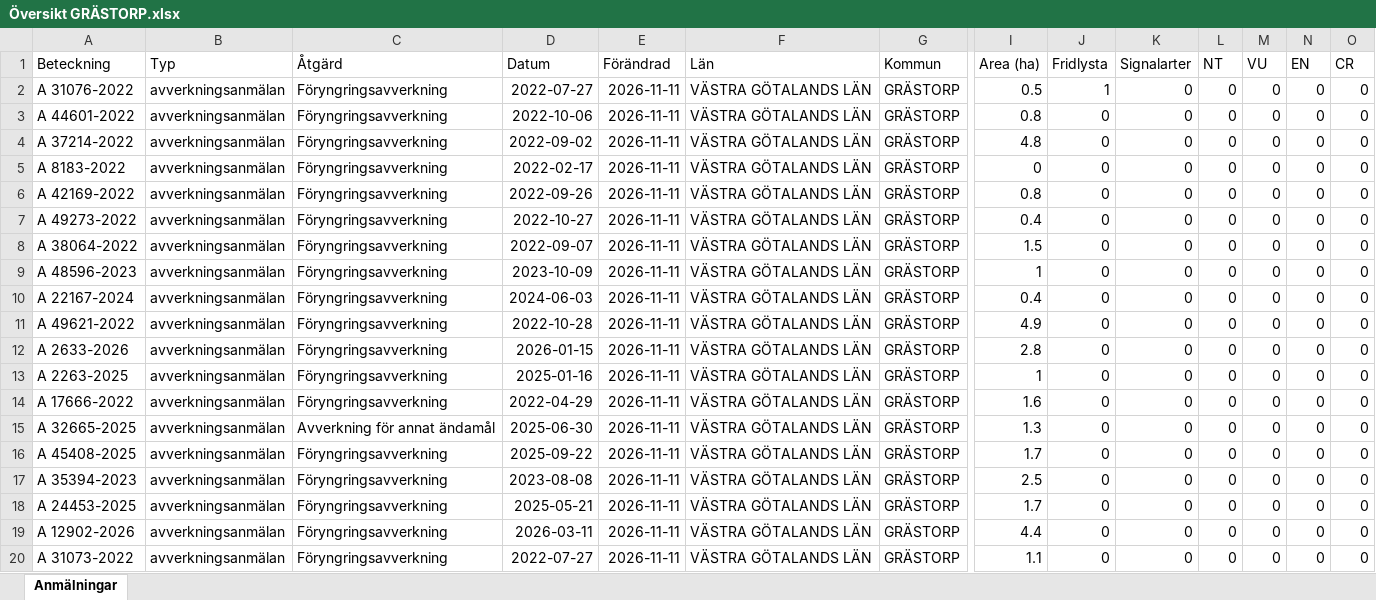
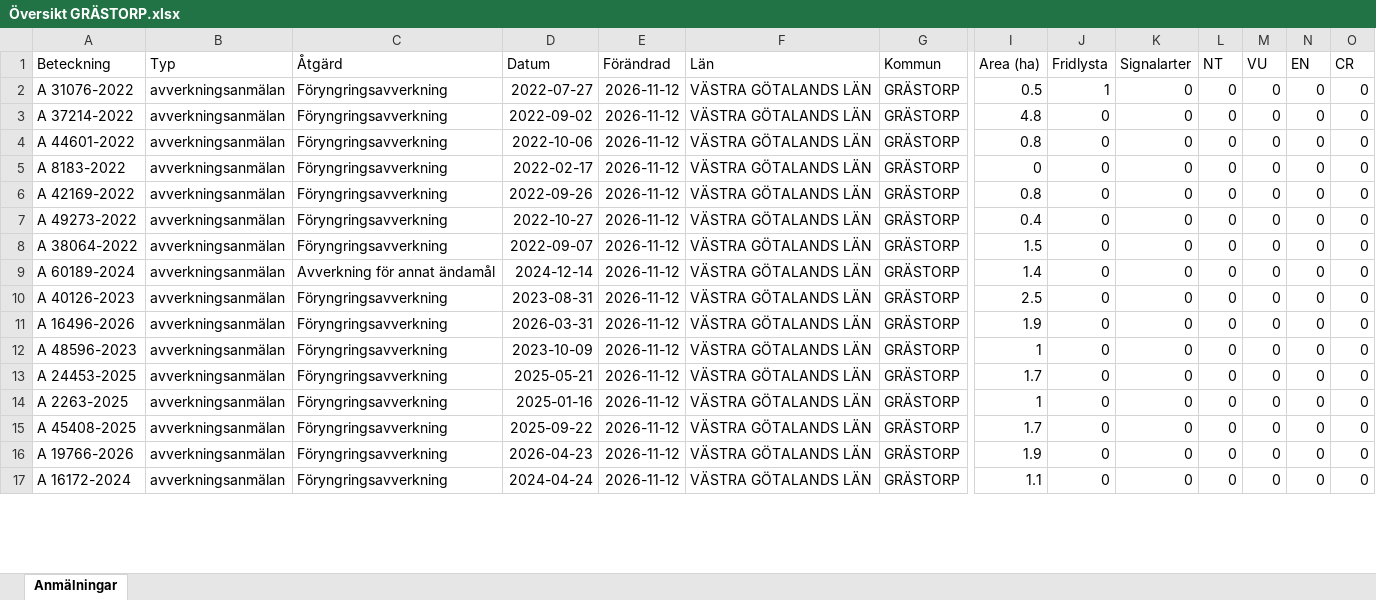
Before and after one commit to klasma/Logging_1444, an Excel workbook: Översikt GRÄSTORP.xlsx, sheet Anmälningar, drawn as a sheet; only a part is shown, gaps mark what is left out; values as stored, in another font and other column widths than the file's, no borders; removed rows and columns are numbered as before the commit, all else as after; rows hold the shown columns only; the diff covers the shown part only; the diff names each change by its address in the sheet, - before the commit and + after, or states it on an @@ line.

```diff
--- a/Översikt GRÄSTORP.xlsx (sheet Anmälningar)
+++ b/Översikt GRÄSTORP.xlsx (sheet Anmälningar)
-E2 (Förändrad): 2026-11-11
+E2 (Förändrad): 2026-11-12
-row 3: A 44601-2022 | avverkningsanmälan | Föryngringsavverkning | 2022-10-06 | 2026-11-11 | VÄSTRA GÖTALANDS LÄN | GRÄSTORP | 0.8 | 0 | 0 | 0 | 0 | 0 | 0
-E3 (Förändrad): 2026-11-11
+E3 (Förändrad): 2026-11-12
+row 4: A 44601-2022 | avverkningsanmälan | Föryngringsavverkning | 2022-10-06 | 2026-11-12 | VÄSTRA GÖTALANDS LÄN | GRÄSTORP | 0.8 | 0 | 0 | 0 | 0 | 0 | 0
-E5:E8 (Förändrad): 2026-11-11
+E5:E8 (Förändrad): 2026-11-12
+row 9: A 60189-2024 | avverkningsanmälan | Avverkning för annat ändamål | 2024-12-14 | 2026-11-12 | VÄSTRA GÖTALANDS LÄN | GRÄSTORP | 1.4 | 0 | 0 | 0 | 0 | 0 | 0
-A10 (Beteckning): A 48596-2023
+A10 (Beteckning): A 40126-2023
-D10 (Datum): 2023-10-09
+D10 (Datum): 2023-08-31
-E10:E14 (Förändrad): 2026-11-11
+E10:E14 (Förändrad): 2026-11-12
-I10 (Area (ha)): 1
+I10 (Area (ha)): 2.5
-A11 (Beteckning): A 22167-2024
+A11 (Beteckning): A 16496-2026
-D11 (Datum): 2024-06-03
+D11 (Datum): 2026-03-31
-I11 (Area (ha)): 0.4
+I11 (Area (ha)): 1.9
-A12 (Beteckning): A 49621-2022
+A12 (Beteckning): A 48596-2023
-D12 (Datum): 2022-10-28
+D12 (Datum): 2023-10-09
-I12 (Area (ha)): 4.9
+I12 (Area (ha)): 1
-A13 (Beteckning): A 2633-2026
+A13 (Beteckning): A 24453-2025
-D13 (Datum): 2026-01-15
+D13 (Datum): 2025-05-21
-I13 (Area (ha)): 2.8
+I13 (Area (ha)): 1.7
-row 14: A 17666-2022 | avverkningsanmälan | Föryngringsavverkning | 2022-04-29 | 2026-11-11 | VÄSTRA GÖTALANDS LÄN | GRÄSTORP | 1.6 | 0 | 0 | 0 | 0 | 0 | 0
-row 15: A 32665-2025 | avverkningsanmälan | Avverkning för annat ändamål | 2025-06-30 | 2026-11-11 | VÄSTRA GÖTALANDS LÄN | GRÄSTORP | 1.3 | 0 | 0 | 0 | 0 | 0 | 0
-E15 (Förändrad): 2026-11-11
+E15 (Förändrad): 2026-11-12
-row 17: A 35394-2023 | avverkningsanmälan | Föryngringsavverkning | 2023-08-08 | 2026-11-11 | VÄSTRA GÖTALANDS LÄN | GRÄSTORP | 2.5 | 0 | 0 | 0 | 0 | 0 | 0
-row 18: A 24453-2025 | avverkningsanmälan | Föryngringsavverkning | 2025-05-21 | 2026-11-11 | VÄSTRA GÖTALANDS LÄN | GRÄSTORP | 1.7 | 0 | 0 | 0 | 0 | 0 | 0
-A16 (Beteckning): A 12902-2026
+A16 (Beteckning): A 19766-2026
-D16 (Datum): 2026-03-11
+D16 (Datum): 2026-04-23
-E16:E17 (Förändrad): 2026-11-11
+E16:E17 (Förändrad): 2026-11-12
-I16 (Area (ha)): 4.4
+I16 (Area (ha)): 1.9
-A17 (Beteckning): A 31073-2022
+A17 (Beteckning): A 16172-2024
-D17 (Datum): 2022-07-27
+D17 (Datum): 2024-04-24
```
Also changed, not shown: 11 added rows, 8 removed rows and 90 edited cells elsewhere in this sheet, artfynd/A 31076-2022 artfynd.xlsx, 6 other files.
